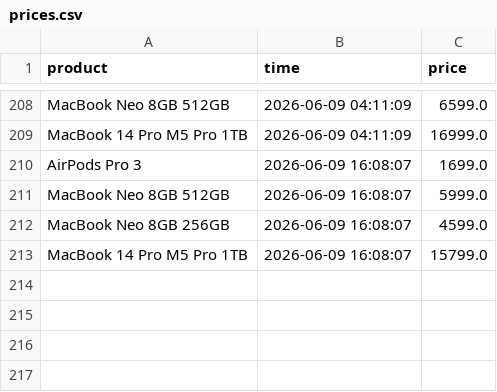
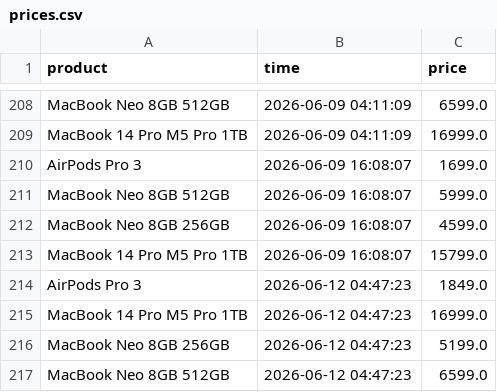
Before and after one commit to parklez/price-monitor-alerter, a CSV file: prices.csv, drawn as a sheet; only a part is shown, gaps mark what is left out; the diff names each change by its address in the sheet, - before the commit and + after, or states it on an @@ line.

Commit message:
[Cron] - Update prices.csv

```diff
--- a/prices.csv
+++ b/prices.csv
+row 214: AirPods Pro 3 | 2026-06-12 04:47:23 | 1849.0
+row 215: MacBook 14 Pro M5 Pro 1TB | 2026-06-12 04:47:23 | 16999.0
+row 216: MacBook Neo 8GB 256GB | 2026-06-12 04:47:23 | 5199.0
+row 217: MacBook Neo 8GB 512GB | 2026-06-12 04:47:23 | 6599.0
```
